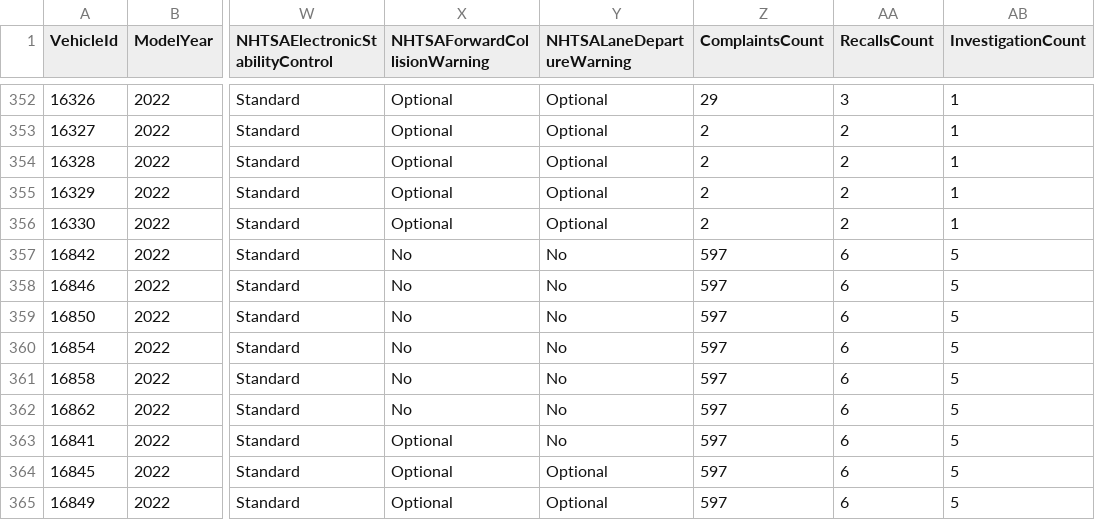
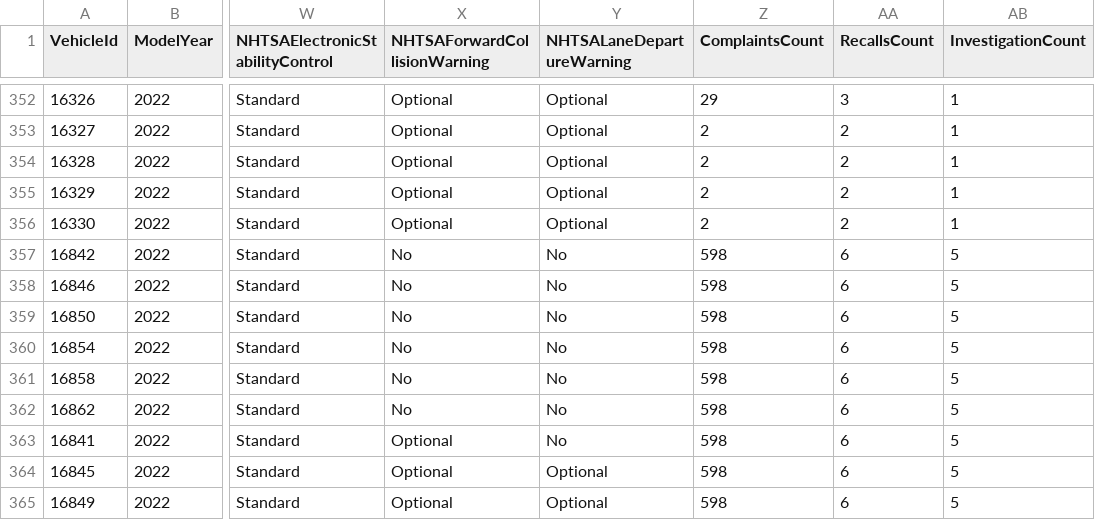
Before and after one commit to flotwig/nhtsa-data, a CSV file: vehicle_safety_ratings/vehicle_safety_ratings_2022.csv, drawn as a sheet; only a part is shown, gaps mark what is left out; the diff covers the shown part only; the diff names each change by its address in the sheet, - before the commit and + after, or states it on an @@ line.

```diff
--- a/vehicle_safety_ratings/vehicle_safety_ratings_2022.csv
+++ b/vehicle_safety_ratings/vehicle_safety_ratings_2022.csv
-Z357:Z365 (ComplaintsCount): 597
+Z357:Z365 (ComplaintsCount): 598
```
Also changed, not shown: 95 edited cells elsewhere in this file, vehicle_safety_ratings/vehicle_safety_ratings_2013.csv, vehicle_safety_ratings/vehicle_safety_ratings_2015.csv, 22 other files.
